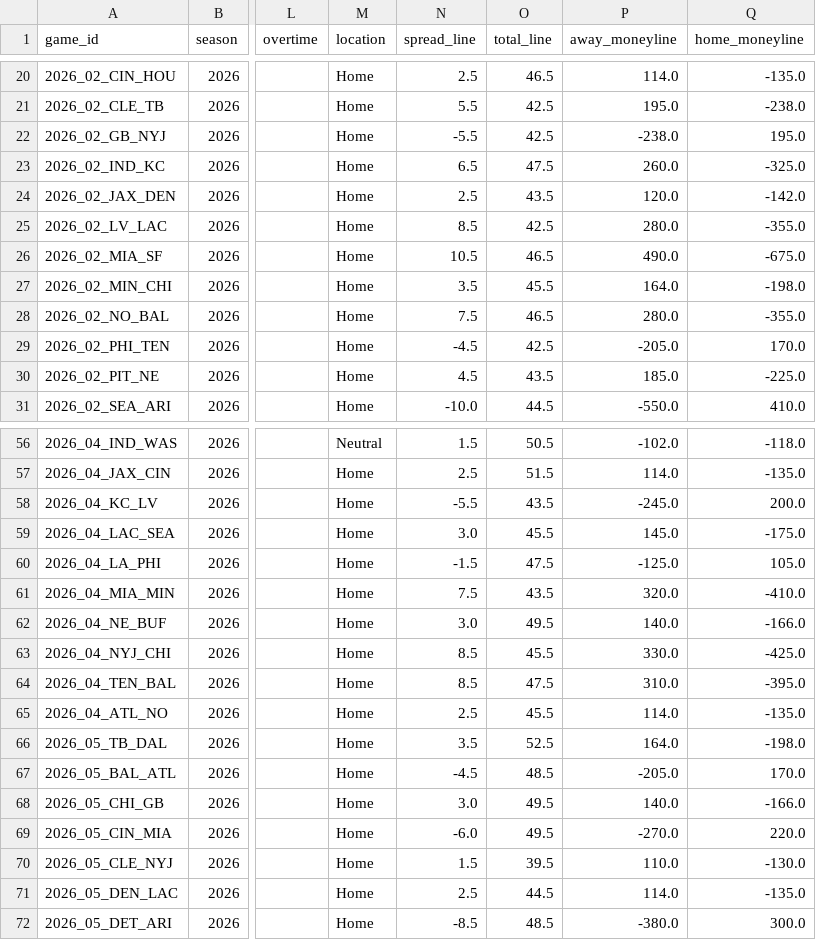
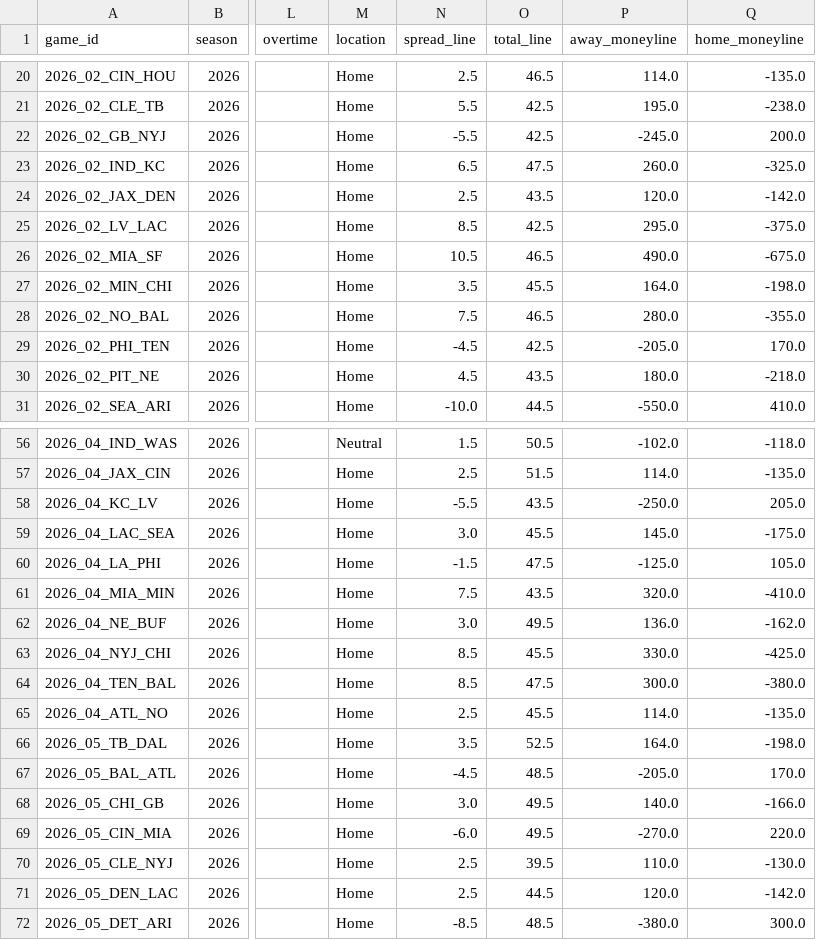
Before and after one commit to athvin/football-pool, a CSV file: data/2026/games.csv, drawn as a sheet; only a part is shown, gaps mark what is left out; the diff covers the shown part only; the diff names each change by its address in the sheet, - before the commit and + after, or states it on an @@ line.

Commit message:
data: refresh 2026-08-31

```diff
--- a/data/2026/games.csv
+++ b/data/2026/games.csv
-P22 (away_moneyline): -238.0
+P22 (away_moneyline): -245.0
-Q22 (home_moneyline): 195.0
+Q22 (home_moneyline): 200.0
-P25 (away_moneyline): 280.0
+P25 (away_moneyline): 295.0
-Q25 (home_moneyline): -355.0
+Q25 (home_moneyline): -375.0
-P30 (away_moneyline): 185.0
+P30 (away_moneyline): 180.0
-Q30 (home_moneyline): -225.0
+Q30 (home_moneyline): -218.0
-P58 (away_moneyline): -245.0
+P58 (away_moneyline): -250.0
-Q58 (home_moneyline): 200.0
+Q58 (home_moneyline): 205.0
-P62 (away_moneyline): 140.0
+P62 (away_moneyline): 136.0
-Q62 (home_moneyline): -166.0
+Q62 (home_moneyline): -162.0
-P64 (away_moneyline): 310.0
+P64 (away_moneyline): 300.0
-Q64 (home_moneyline): -395.0
+Q64 (home_moneyline): -380.0
-N70 (spread_line): 1.5
+N70 (spread_line): 2.5
-P71 (away_moneyline): 114.0
+P71 (away_moneyline): 120.0
-Q71 (home_moneyline): -135.0
+Q71 (home_moneyline): -142.0
```
Also changed, not shown: 6 edited cells elsewhere in this file.
